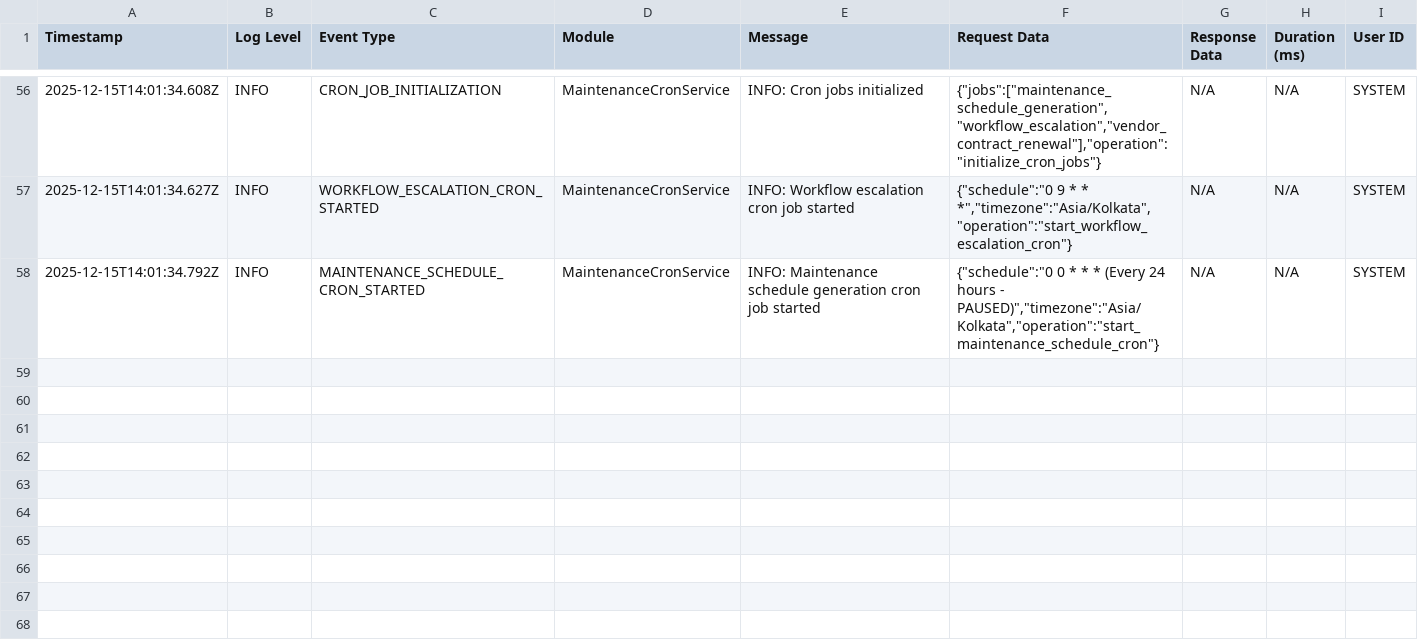
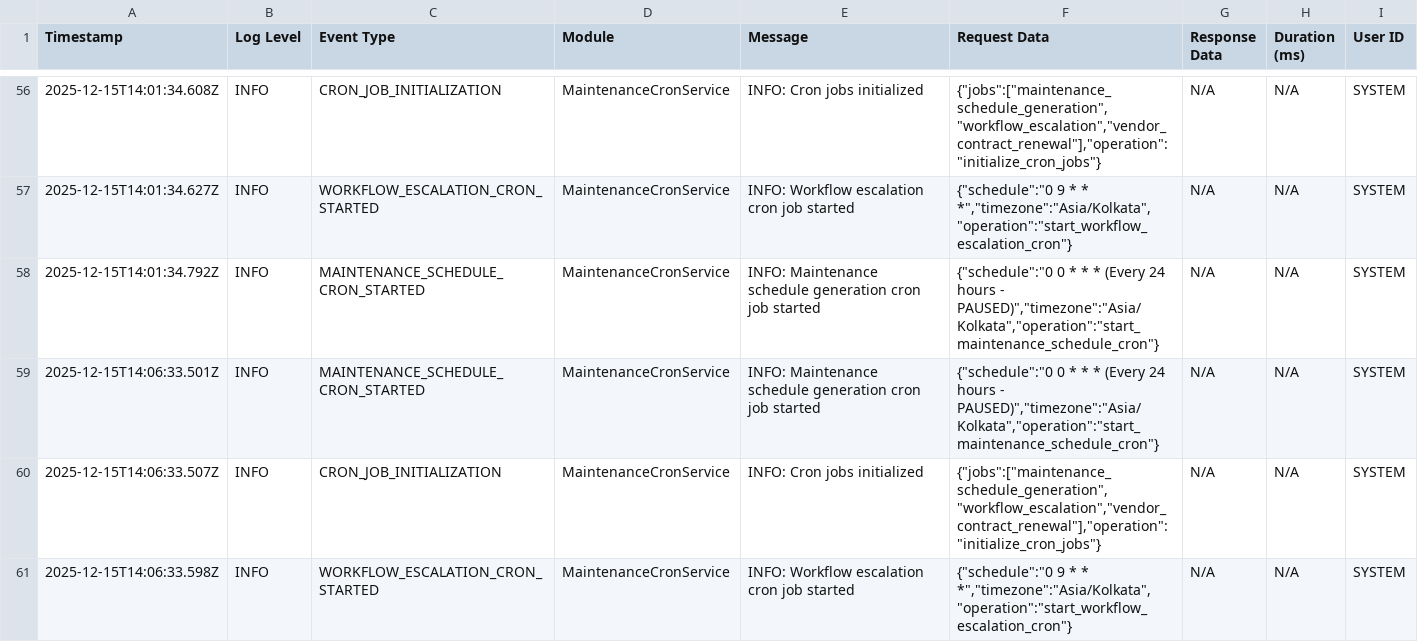
Before and after one commit to riobizsols/AssetLifecycleBackend, a CSV file: logs/events/events_MAINTENANCECRON_2025-12-15.csv, drawn as a sheet; only a part is shown, gaps mark what is left out.

Commit message:
commiting the csv changes

```diff
--- a/logs/events/events_MAINTENANCECRON_2025-12-15.csv
+++ b/logs/events/events_MAINTENANCECRON_2025-12-15.csv
@@ -58 +58,4 @@ Timestamp,Log Level,Event Type,Module,Message,Request Data,Response Data,Duratio
 2025-12-15T14:01:34.792Z,INFO,MAINTENANCE_SCHEDULE_CRON_STARTED,MaintenanceCronService,"INFO: Maintenance schedule generation cron job started","{""schedule"":""0 0 * * * (Every 24 hours - PAUSED)"",""timezone"":""Asia/Kolkata"",""operation"":""start_maintenance_schedule_cron""}",N/A,N/A,SYSTEM
+2025-12-15T14:06:33.501Z,INFO,MAINTENANCE_SCHEDULE_CRON_STARTED,MaintenanceCronService,"INFO: Maintenance schedule generation cron job started","{""schedule"":""0 0 * * * (Every 24 hours - PAUSED)"",""timezone"":""Asia/Kolkata"",""operation"":""start_maintenance_schedule_cron""}",N/A,N/A,SYSTEM
+2025-12-15T14:06:33.507Z,INFO,CRON_JOB_INITIALIZATION,MaintenanceCronService,"INFO: Cron jobs initialized","{""jobs"":[""maintenance_schedule_generation"",""workflow_escalation"",""vendor_contract_renewal""],""operation"":""initialize_cron_jobs""}",N/A,N/A,SYSTEM
+2025-12-15T14:06:33.598Z,INFO,WORKFLOW_ESCALATION_CRON_STARTED,MaintenanceCronService,"INFO: Workflow escalation cron job started","{""schedule"":""0 9 * * *"",""timezone"":""Asia/Kolkata"",""operation"":""start_workflow_escalation_cron""}",N/A,N/A,SYSTEM
```
